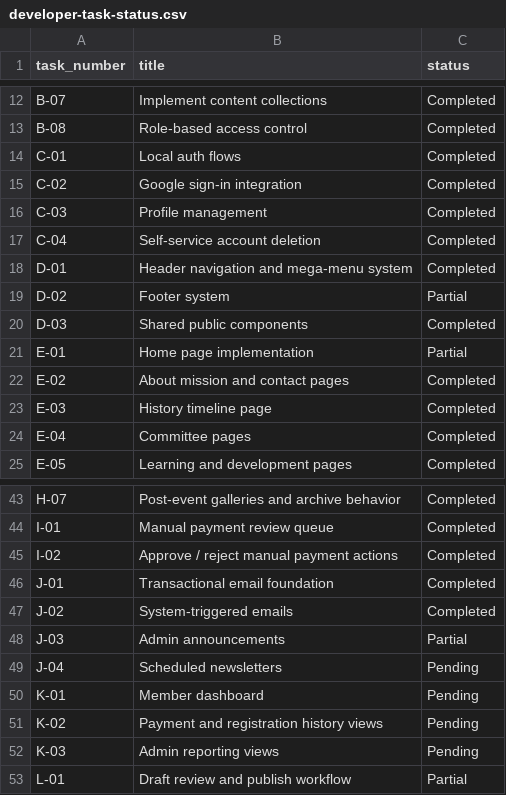
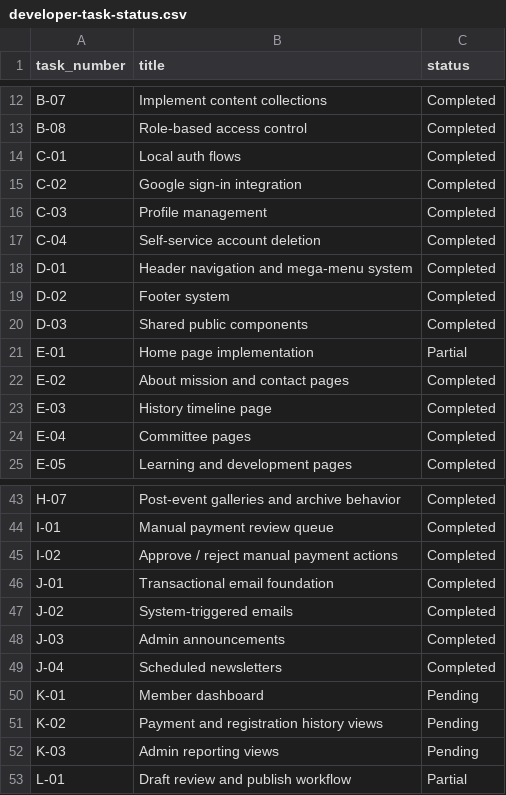
Before and after one commit to shuvomahamud/Ruet_Website, a CSV file: docs/developer-task-status.csv, drawn as a sheet; only a part is shown, gaps mark what is left out.

```diff
--- a/docs/developer-task-status.csv
+++ b/docs/developer-task-status.csv
@@ -18,3 +18,3 @@ C-04,Self-service account deletion,Completed
 D-01,Header navigation and mega-menu system,Completed
-D-02,Footer system,Partial
+D-02,Footer system,Completed
 D-03,Shared public components,Completed
@@ -47,4 +47,4 @@ J-01,Transactional email foundation,Completed
 J-02,System-triggered emails,Completed
-J-03,Admin announcements,Partial
-J-04,Scheduled newsletters,Pending
+J-03,Admin announcements,Completed
+J-04,Scheduled newsletters,Completed
 K-01,Member dashboard,Pending
```
Also changed, not shown: 50 other files.
